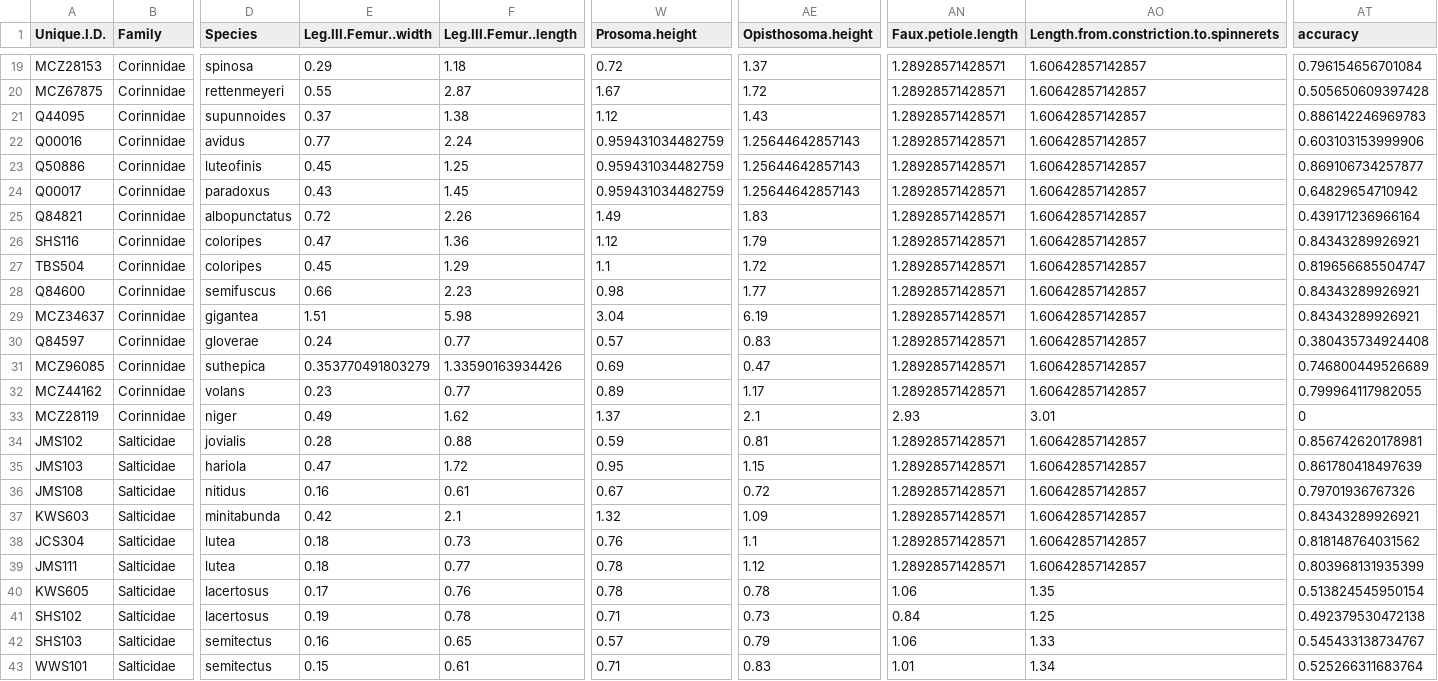
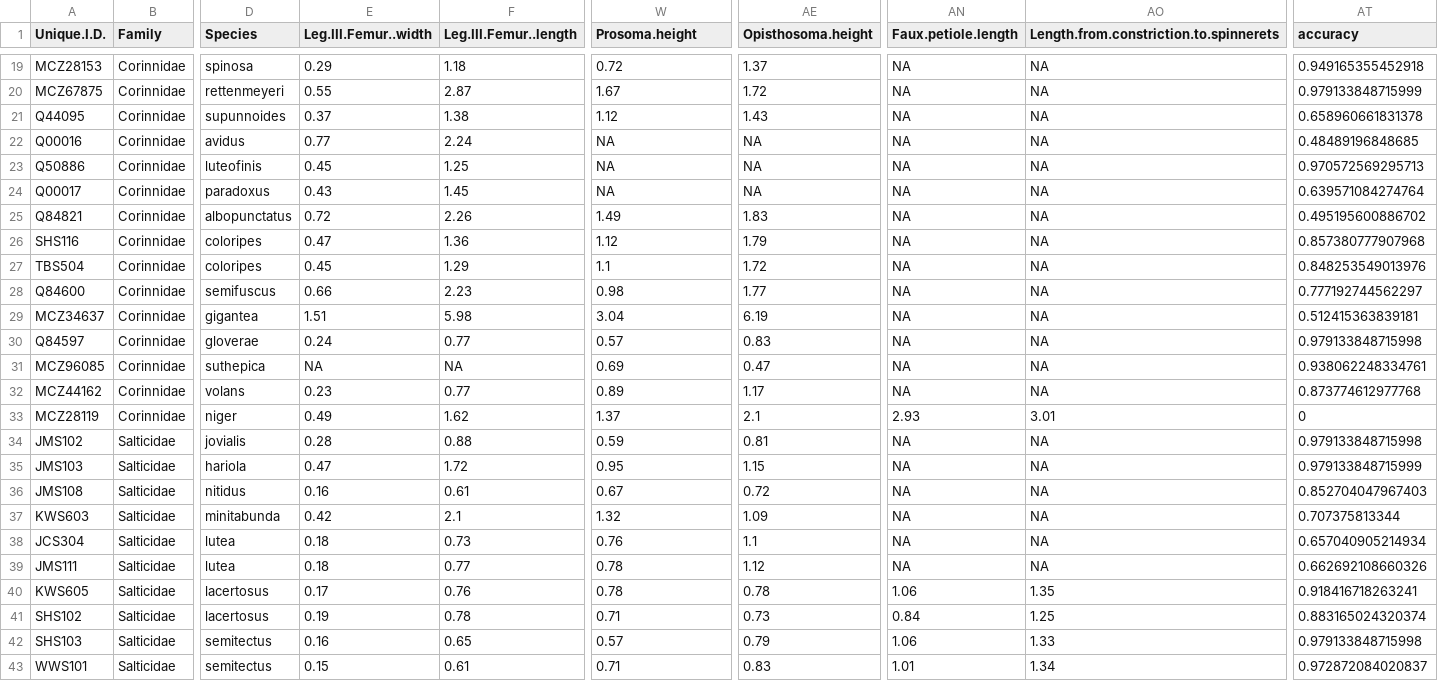
Before and after one commit to JimMcL/measuring-mimicry, a CSV file: output/Linear morphometrics-accuracy-individuals.csv, drawn as a sheet; only a part is shown, gaps mark what is left out; the diff covers the shown part only; the diff names each change by its address in the sheet, - before the commit and + after, or states it on an @@ line.

```diff
--- a/output/Linear morphometrics-accuracy-individuals.csv
+++ b/output/Linear morphometrics-accuracy-individuals.csv
-AN19:AN32 (Faux.petiole.length): 1.28928571428571
+AN19:AN32 (Faux.petiole.length): NA
-AO19:AO32: 1.60642857142857
+AO19:AO32: NA
-AT19 (accuracy): 0.796154656701084
+AT19 (accuracy): 0.949165355452918
-AT20 (accuracy): 0.505650609397428
+AT20 (accuracy): 0.979133848715999
-AT21 (accuracy): 0.886142246969783
+AT21 (accuracy): 0.658960661831378
-W22:W24 (Prosoma.height): 0.959431034482759
+W22:W24 (Prosoma.height): NA
-AE22:AE24 (Opisthosoma.height): 1.25644642857143
+AE22:AE24 (Opisthosoma.height): NA
-AT22 (accuracy): 0.603103153999906
+AT22 (accuracy): 0.48489196848685
-AT23 (accuracy): 0.869106734257877
+AT23 (accuracy): 0.970572569295713
-AT24 (accuracy): 0.64829654710942
+AT24 (accuracy): 0.639571084274764
-AT25 (accuracy): 0.439171236966164
+AT25 (accuracy): 0.495195600886702
-AT26 (accuracy): 0.84343289926921
+AT26 (accuracy): 0.857380777907968
-AT27 (accuracy): 0.819656685504747
+AT27 (accuracy): 0.848253549013976
-AT28 (accuracy): 0.84343289926921
+AT28 (accuracy): 0.777192744562297
-AT29 (accuracy): 0.84343289926921
+AT29 (accuracy): 0.512415363839181
-AT30 (accuracy): 0.380435734924408
+AT30 (accuracy): 0.979133848715998
-E31 (Leg.III.Femur..width): 0.353770491803279
+E31 (Leg.III.Femur..width): NA
-F31 (Leg.III.Femur..length): 1.33590163934426
+F31 (Leg.III.Femur..length): NA
-AT31 (accuracy): 0.746800449526689
+AT31 (accuracy): 0.938062248334761
-AT32 (accuracy): 0.799964117982055
+AT32 (accuracy): 0.873774612977768
-AN34:AN39 (Faux.petiole.length): 1.28928571428571
+AN34:AN39 (Faux.petiole.length): NA
-AO34:AO39: 1.60642857142857
+AO34:AO39: NA
-AT34 (accuracy): 0.856742620178981
+AT34 (accuracy): 0.979133848715998
-AT35 (accuracy): 0.861780418497639
+AT35 (accuracy): 0.979133848715999
-AT36 (accuracy): 0.79701936767326
+AT36 (accuracy): 0.852704047967403
-AT37 (accuracy): 0.84343289926921
+AT37 (accuracy): 0.707375813344
-AT38 (accuracy): 0.818148764031562
+AT38 (accuracy): 0.657040905214934
-AT39 (accuracy): 0.803968131935399
+AT39 (accuracy): 0.662692108660326
-AT40 (accuracy): 0.513824545950154
+AT40 (accuracy): 0.918416718263241
-AT41 (accuracy): 0.492379530472138
+AT41 (accuracy): 0.883165024320374
-AT42 (accuracy): 0.545433138734767
+AT42 (accuracy): 0.979133848715998
-AT43 (accuracy): 0.525266311683764
+AT43 (accuracy): 0.972872084020837
```
Also changed, not shown: 113 edited cells elsewhere in this file, output/Linear morphometrics-accuracy-species.csv.
